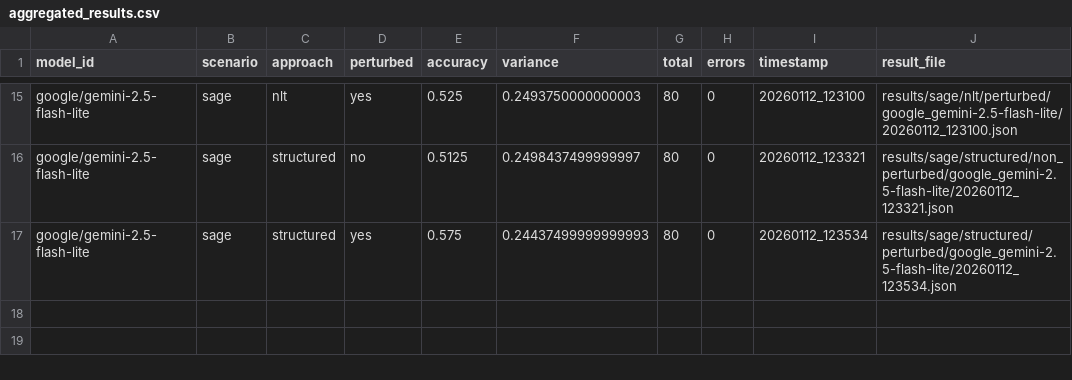
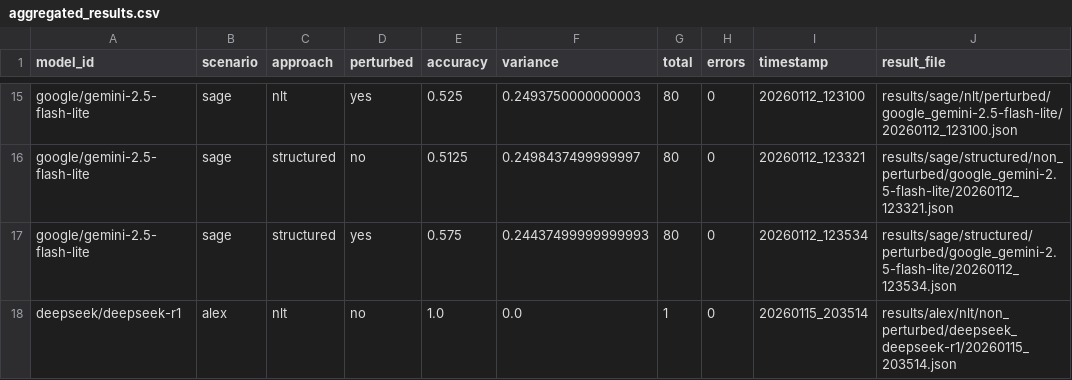
Before and after one commit to Sage-is/NLT-Replication-Study, a CSV file: aggregated_results.csv, drawn as a sheet; only a part is shown, gaps mark what is left out.

Commit message:
Update aggregated_results.csv and models.csv with new model evaluation data and adjustments to model status

```diff
--- a/aggregated_results.csv
+++ b/aggregated_results.csv
@@ -17 +17,2 @@ google/gemini-2.5-flash-lite,sage,structured,no,0.5125,0.2498437499999997,80,0,2
 google/gemini-2.5-flash-lite,sage,structured,yes,0.575,0.24437499999999993,80,0,20260112_123534,results/sage/structured/perturbed/google_gemini-2.5-flash-lite/20260112_123534.json
+deepseek/deepseek-r1,alex,nlt,no,1.0,0.0,1,0,20260115_203514,results/alex/nlt/non_perturbed/deepseek_deepseek-r1/20260115_203514.json
```
Also changed, not shown: models.csv.
